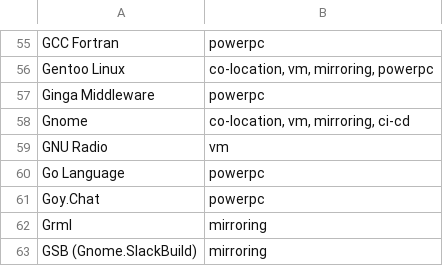
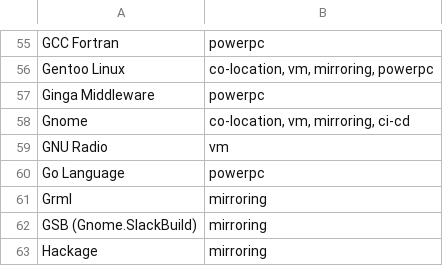
Before and after one commit to osuosl/osuosl-pelican, a CSV file: content/services/hosting/projects.csv, drawn as a sheet; only a part is shown, gaps mark what is left out; the shorter side is filled out with more unchanged rows; the diff names each change by its address in the sheet, - before the commit and + after, or states it on an @@ line.

Commit message:
Remove Goy.chat from hosted projects

```diff
--- a/content/services/hosting/projects.csv
+++ b/content/services/hosting/projects.csv
-row 61: Goy.Chat | powerpc
```
Also changed, not shown: content/services/csv/powerdev_open_source_projects.csv.
